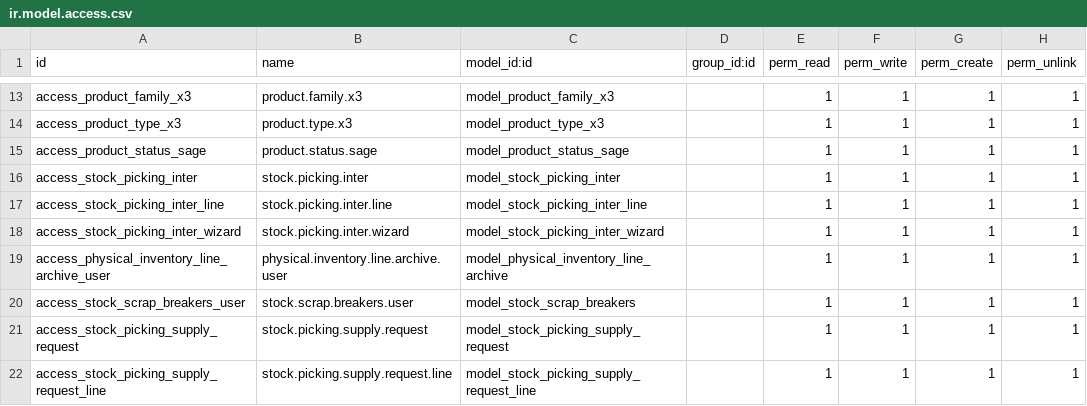
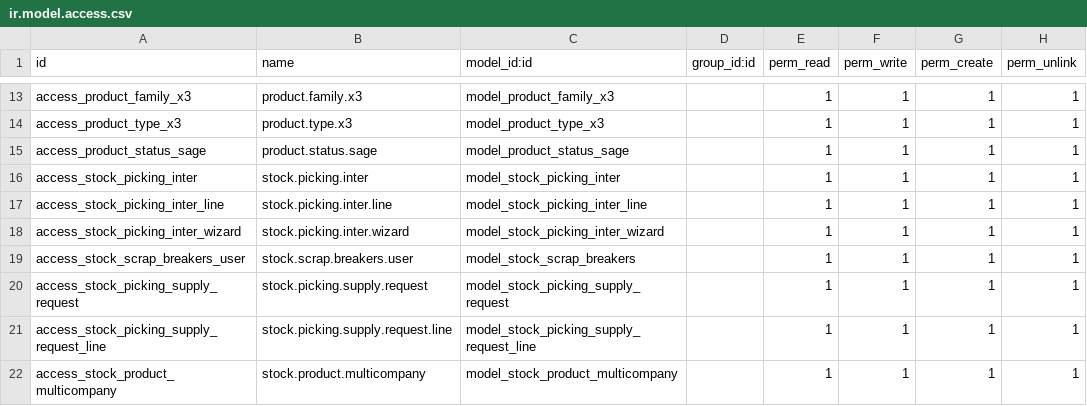
Before and after one commit to Partenaire-Succes/addons-sangel-19, a CSV file: custom_stock/security/ir.model.access.csv, drawn as a sheet; only a part is shown, gaps mark what is left out; the shorter side is filled out with more unchanged rows.

```diff
--- a/custom_stock/security/ir.model.access.csv
+++ b/custom_stock/security/ir.model.access.csv
@@ -18,3 +18,2 @@ access_stock_picking_inter_line,stock.picking.inter.line,model_stock_picking_int
 access_stock_picking_inter_wizard,stock.picking.inter.wizard,model_stock_picking_inter_wizard,,1,1,1,1
-access_physical_inventory_line_archive_user,physical.inventory.line.archive.user,model_physical_inventory_line_archive,,1,1,1,1
 access_stock_scrap_breakers_user,stock.scrap.breakers.user,model_stock_scrap_breakers,,1,1,1,1
```
Also changed, not shown: 10 other files.
